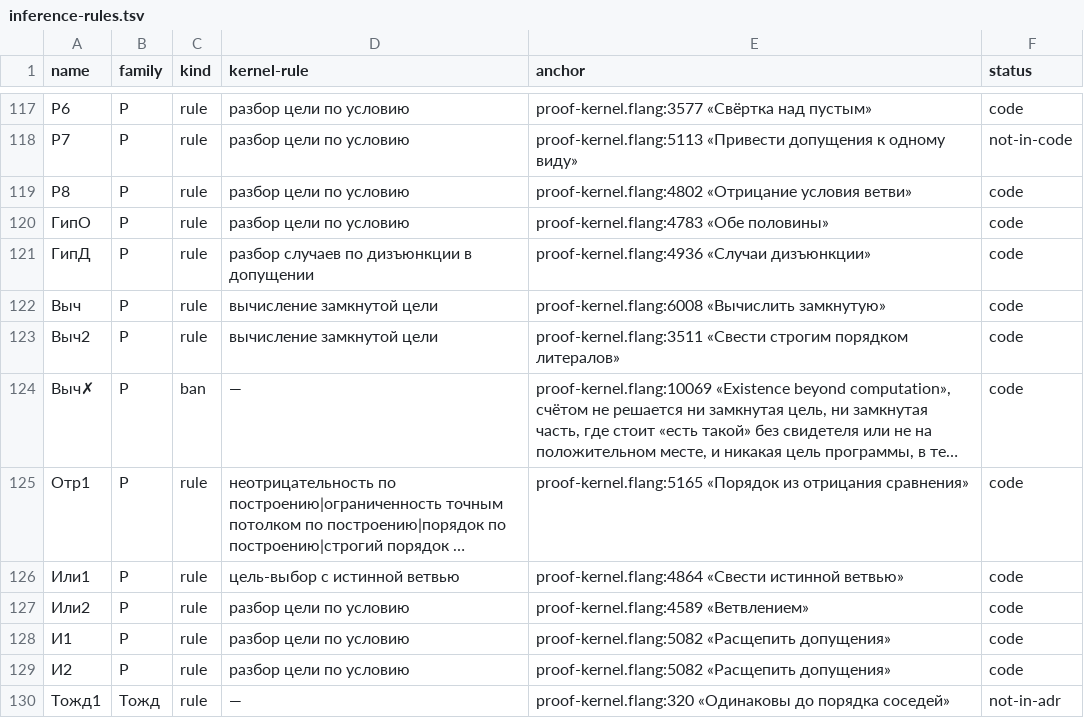
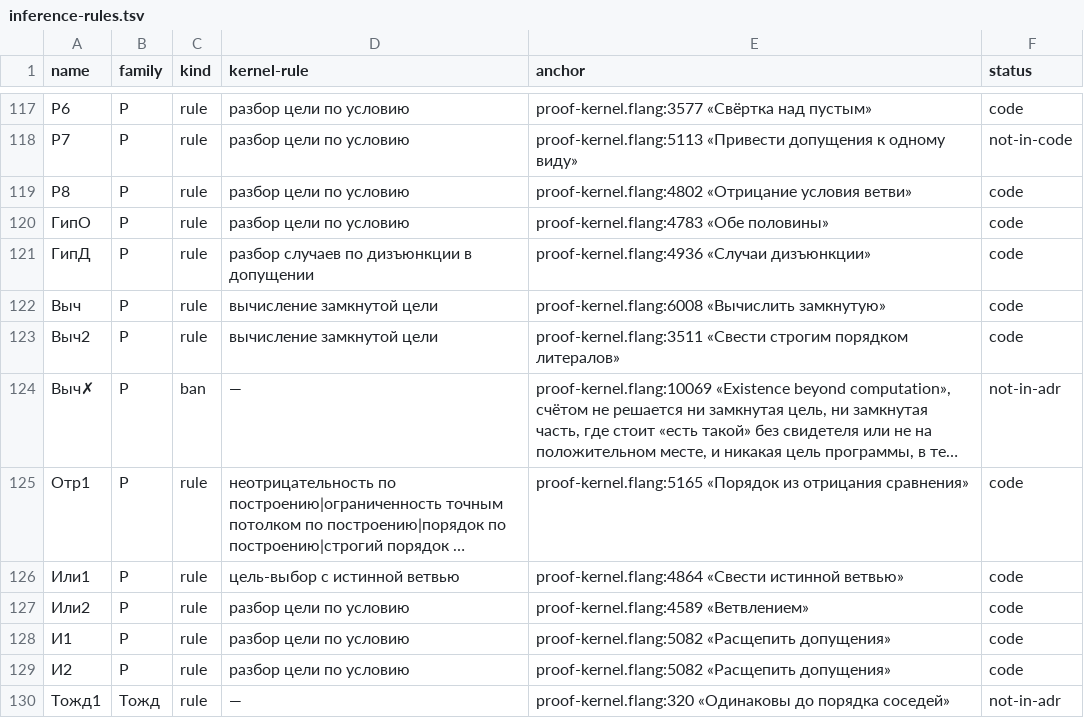
Before and after one commit to digitable-lol/flang, a TSV file: flang/proof/tables/inference-rules.tsv, drawn as a sheet; only a part is shown, gaps mark what is left out; long unchanged cells end in …; the diff names each change by its address in the sheet, - before the commit and + after, or states it on an @@ line.

```diff
--- a/flang/proof/tables/inference-rules.tsv
+++ b/flang/proof/tables/inference-rules.tsv
-F124 (status): code
+F124 (status): not-in-adr
```
Also changed, not shown: 1 other file.
